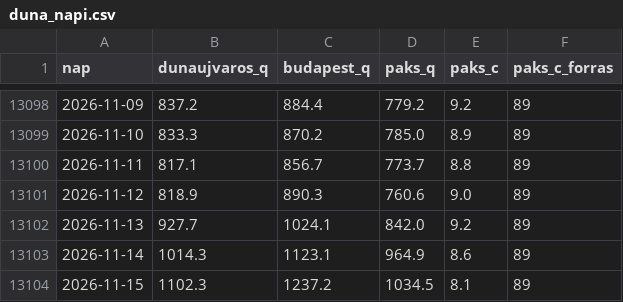
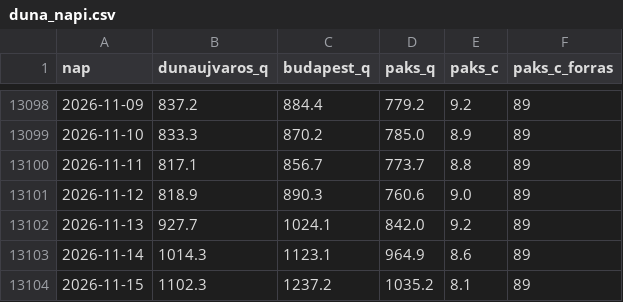
Before and after one commit to lpapp68/basin, a CSV file: archiv/duna_napi.csv, drawn as a sheet; only a part is shown, gaps mark what is left out.

```diff
--- a/archiv/duna_napi.csv
+++ b/archiv/duna_napi.csv
@@ -13103,2 +13103,2 @@ nap,dunaujvaros_q,budapest_q,paks_q,paks_c,paks_c_forras
 2026-11-14,1014.3,1123.1,964.9,8.6,89
-2026-11-15,1102.3,1237.2,1034.5,8.1,89
+2026-11-15,1102.3,1237.2,1035.2,8.1,89
```
Also changed, not shown: archiv/napi.csv, archiv/oras.csv, 3 other files.
